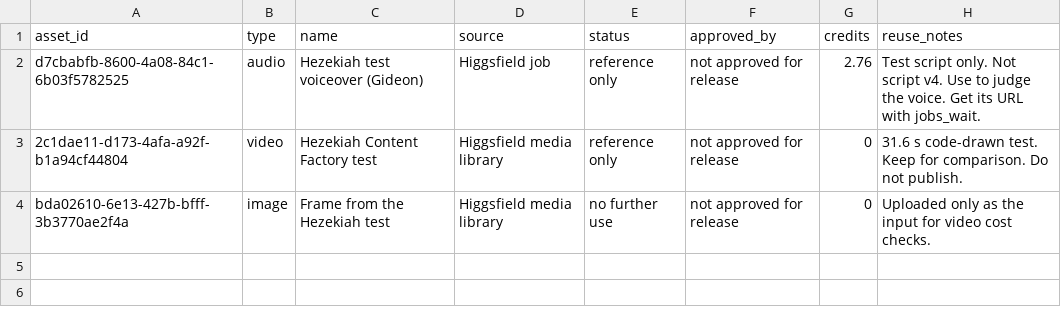
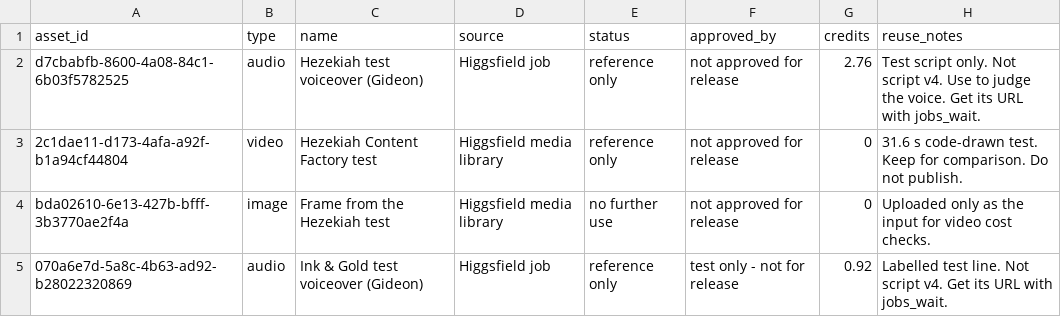
Before and after one commit to marcushatz/fourth-watch, a CSV file: production/ledger/assets.csv, drawn as a sheet.

```diff
--- a/production/ledger/assets.csv
+++ b/production/ledger/assets.csv
@@ -4 +4,2 @@ d7cbabfb-8600-4a08-84c1-6b03f5782525,audio,Hezekiah test voiceover (Gideon),Higg
 bda02610-6e13-427b-bfff-3b3770ae2f4a,image,Frame from the Hezekiah test,Higgsfield media library,no further use,not approved for release,0,Uploaded only as the input for video cost checks.
+070a6e7d-5a8c-4b63-ad92-b28022320869,audio,Ink & Gold test voiceover (Gideon),Higgsfield job,reference only,test only - not for release,0.92,Labelled test line. Not script v4. Get its URL with jobs_wait.
```
Also changed, not shown: production/ledger/generation_log.csv, 11 other files.
